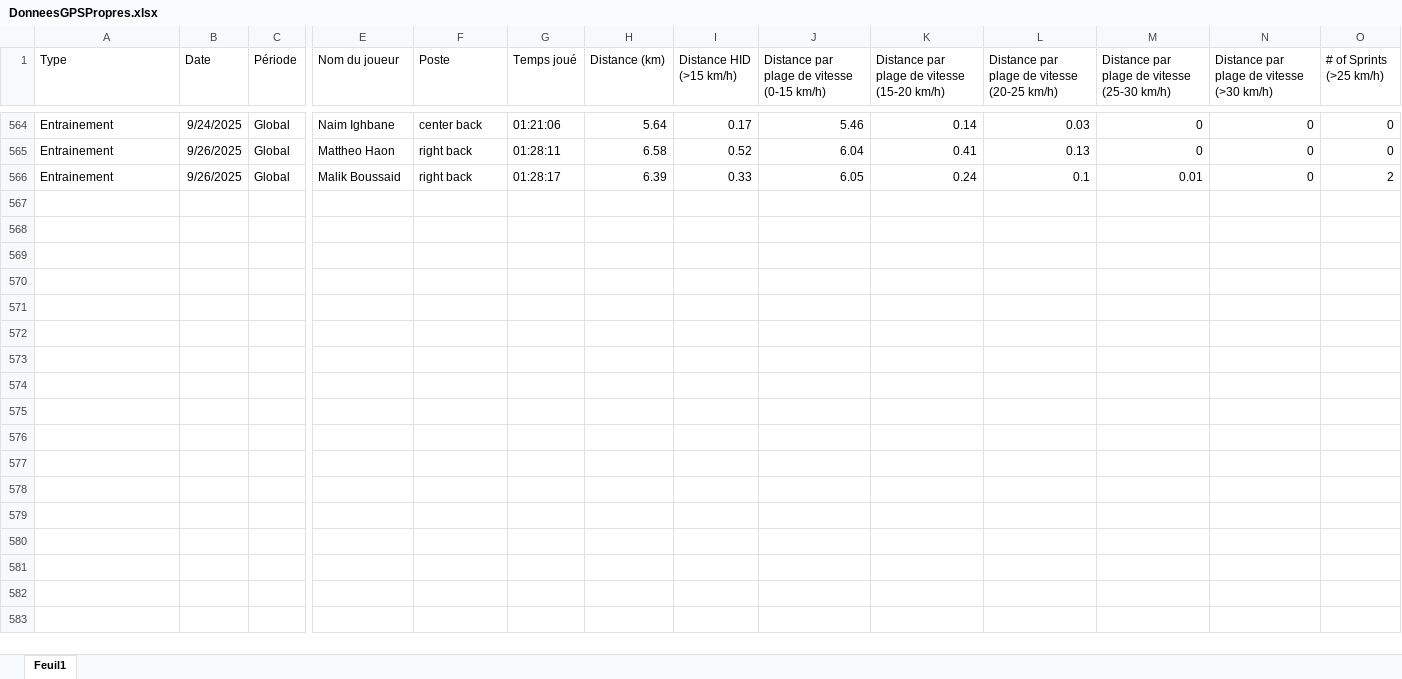
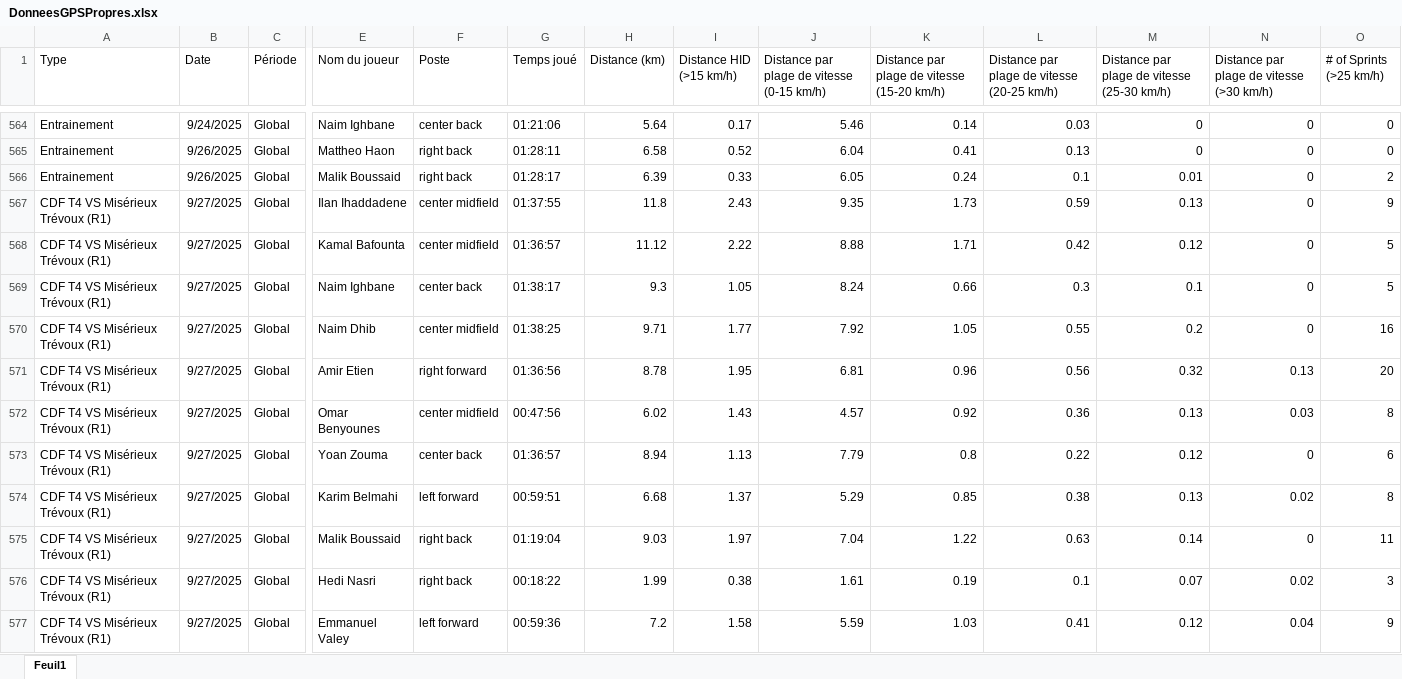
Before and after one commit to Chris15100/lld-app, an Excel workbook: data/DonneesGPSPropres.xlsx, sheet Feuil1, drawn as a sheet; only a part is shown, gaps mark what is left out; values as stored, in another font and other column widths than the file's, no borders; rows hold the shown columns only; the diff names each change by its address in the sheet, - before the commit and + after, or states it on an @@ line.

```diff
--- a/data/DonneesGPSPropres.xlsx (sheet Feuil1)
+++ b/data/DonneesGPSPropres.xlsx (sheet Feuil1)
+row 567: CDF T4 VS Misérieux Trévoux (R1) | 9/27/2025 | Global | Ilan Ihaddadene | center midfield | 01:37:55 | 11.8 | 2.43 | 9.35 | 1.73 | 0.59 | 0.13 | 0 | 9
+row 568: CDF T4 VS Misérieux Trévoux (R1) | 9/27/2025 | Global | Kamal Bafounta | center midfield | 01:36:57 | 11.12 | 2.22 | 8.88 | 1.71 | 0.42 | 0.12 | 0 | 5
+row 569: CDF T4 VS Misérieux Trévoux (R1) | 9/27/2025 | Global | Naim Ighbane | center back | 01:38:17 | 9.3 | 1.05 | 8.24 | 0.66 | 0.3 | 0.1 | 0 | 5
+row 570: CDF T4 VS Misérieux Trévoux (R1) | 9/27/2025 | Global | Naim Dhib | center midfield | 01:38:25 | 9.71 | 1.77 | 7.92 | 1.05 | 0.55 | 0.2 | 0 | 16
+row 571: CDF T4 VS Misérieux Trévoux (R1) | 9/27/2025 | Global | Amir Etien | right forward | 01:36:56 | 8.78 | 1.95 | 6.81 | 0.96 | 0.56 | 0.32 | 0.13 | 20
+row 572: CDF T4 VS Misérieux Trévoux (R1) | 9/27/2025 | Global | Omar Benyounes | center midfield | 00:47:56 | 6.02 | 1.43 | 4.57 | 0.92 | 0.36 | 0.13 | 0.03 | 8
+row 573: CDF T4 VS Misérieux Trévoux (R1) | 9/27/2025 | Global | Yoan Zouma | center back | 01:36:57 | 8.94 | 1.13 | 7.79 | 0.8 | 0.22 | 0.12 | 0 | 6
+row 574: CDF T4 VS Misérieux Trévoux (R1) | 9/27/2025 | Global | Karim Belmahi | left forward | 00:59:51 | 6.68 | 1.37 | 5.29 | 0.85 | 0.38 | 0.13 | 0.02 | 8
+row 575: CDF T4 VS Misérieux Trévoux (R1) | 9/27/2025 | Global | Malik Boussaid | right back | 01:19:04 | 9.03 | 1.97 | 7.04 | 1.22 | 0.63 | 0.14 | 0 | 11
+row 576: CDF T4 VS Misérieux Trévoux (R1) | 9/27/2025 | Global | Hedi Nasri | right back | 00:18:22 | 1.99 | 0.38 | 1.61 | 0.19 | 0.1 | 0.07 | 0.02 | 3
+row 577: CDF T4 VS Misérieux Trévoux (R1) | 9/27/2025 | Global | Emmanuel Valey | left forward | 00:59:36 | 7.2 | 1.58 | 5.59 | 1.03 | 0.41 | 0.12 | 0.04 | 9
```
Also changed, not shown: data/Temps de jeu.xlsx, 1 other file.
